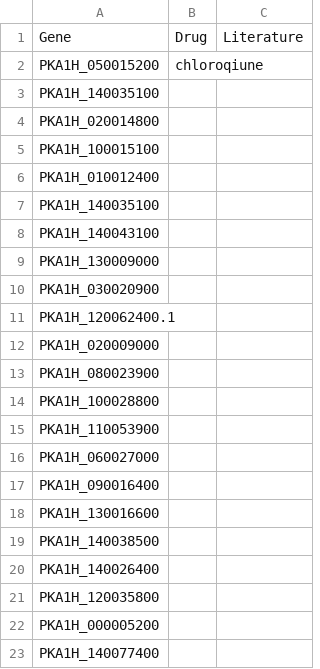
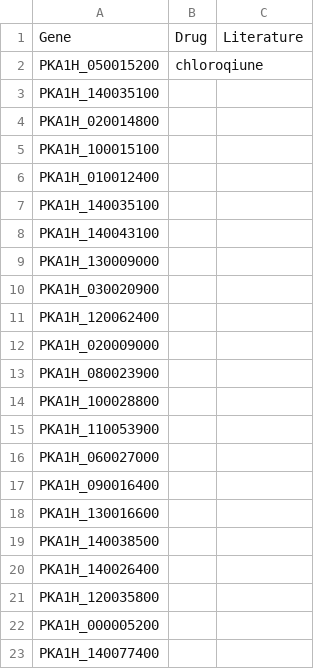
Before and after one commit to jodyphelan/malaria-db, a CSV file: db/Plasmodium_knowlesi/gene_watchlist.csv, drawn as a sheet.

Commit message:
remove gene version

```diff
--- a/db/Plasmodium_knowlesi/gene_watchlist.csv
+++ b/db/Plasmodium_knowlesi/gene_watchlist.csv
@@ -10,3 +10,3 @@ PKA1H_130009000,,
 PKA1H_030020900,,
-PKA1H_120062400.1,,
+PKA1H_120062400,,
 PKA1H_020009000,,
```
